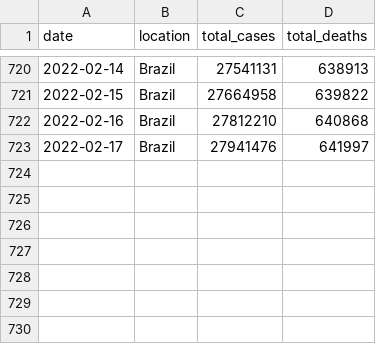
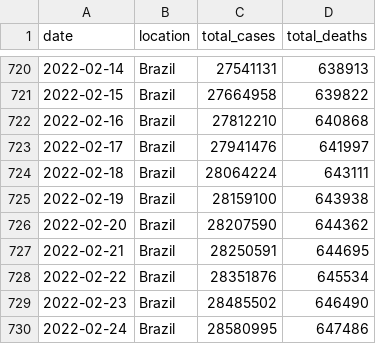
Before and after one commit to marcelo-tibau/covid-19, a CSV file: brazil-prediction.csv, drawn as a sheet; only a part is shown, gaps mark what is left out.

Commit message:
Update February 25th

```diff
--- a/brazil-prediction.csv
+++ b/brazil-prediction.csv
@@ -723 +723,8 @@ date,location,total_cases,total_deaths
 2022-02-17,Brazil,27941476,641997
+2022-02-18,Brazil,28064224,643111
+2022-02-19,Brazil,28159100,643938
+2022-02-20,Brazil,28207590,644362
+2022-02-21,Brazil,28250591,644695
+2022-02-22,Brazil,28351876,645534
+2022-02-23,Brazil,28485502,646490
+2022-02-24,Brazil,28580995,647486
```
